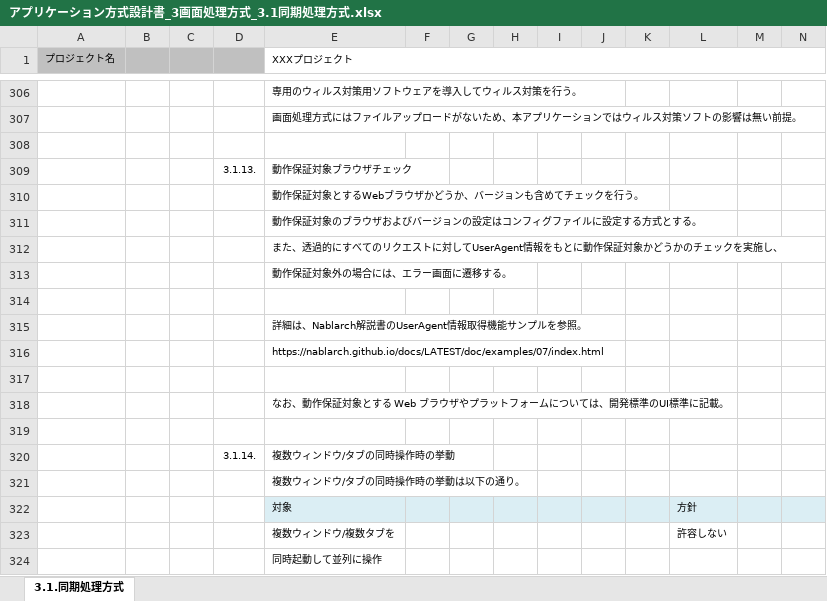
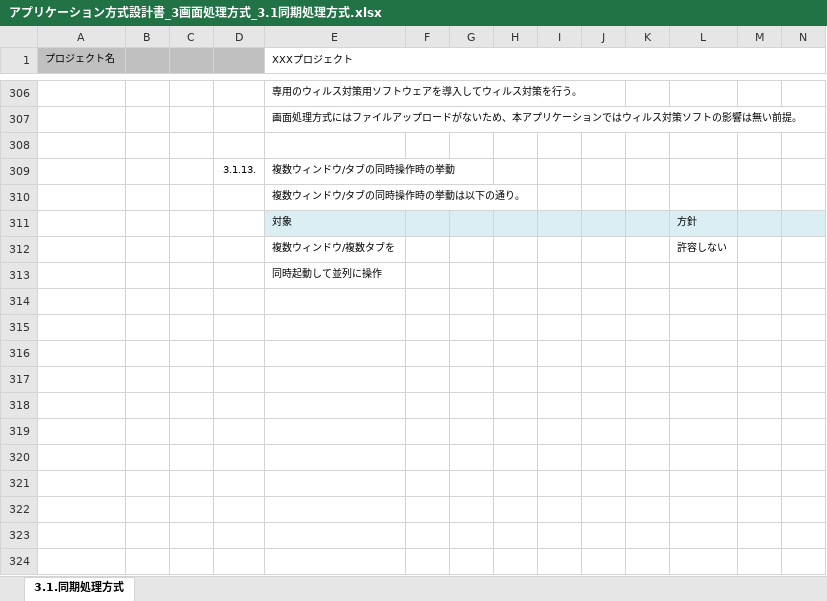
Before and after one commit to Fintan-contents/application-architecture-sample, an Excel workbook: nablarch_sample/アプリケーション方式設計書_3画面処理方式_3.1同期処理方式.xlsx, sheet 3.1.同期処理方式, drawn as a sheet; only a part is shown, gaps mark what is left out; the shorter side is filled out with more unchanged rows; values as stored, in another font and other column widths than the file's, no borders; charts and pictures not drawn; removed rows and columns are numbered as before the commit, all else as after; rows hold the shown columns only; the diff names each change by its address in the sheet, - before the commit and + after, or states it on an @@ line.

Commit message:
動作保証対象ブラウザチェックを削除

```diff
--- a/nablarch_sample/アプリケーション方式設計書_3画面処理方式_3.1同期処理方式.xlsx (sheet 3.1.同期処理方式)
+++ b/nablarch_sample/アプリケーション方式設計書_3画面処理方式_3.1同期処理方式.xlsx (sheet 3.1.同期処理方式)
-row 309:  |  |  | 3.1.13. | 動作保証対象ブラウザチェック
-row 310:  |  |  |  | 動作保証対象とするWebブラウザかどうか、バージョンも含めてチェックを行う。
-row 311:  |  |  |  | 動作保証対象のブラウザおよびバージョンの設定はコンフィグファイルに設定する方式とする。
-row 312:  |  |  |  | また、透過的にすべてのリクエストに対してUserAgent情報をもとに動作保証対象かどうかのチェックを実施し、
-row 313:  |  |  |  | 動作保証対象外の場合には、エラー画面に遷移する。
-row 314: (empty)
-row 315:  |  |  |  | 詳細は、Nablarch解説書のUserAgent情報取得機能サンプルを参照。
-row 316:  |  |  |  | https://nablarch.github.io/docs/LATEST/doc/examples/07/index.html
-row 317: (empty)
-row 318:  |  |  |  | なお、動作保証対象とする Web ブラウザやプラットフォームについては、開発標準のUI標準に記載。
-row 319: (empty)
-D309: 3.1.14.
+D309: 3.1.13.
```
